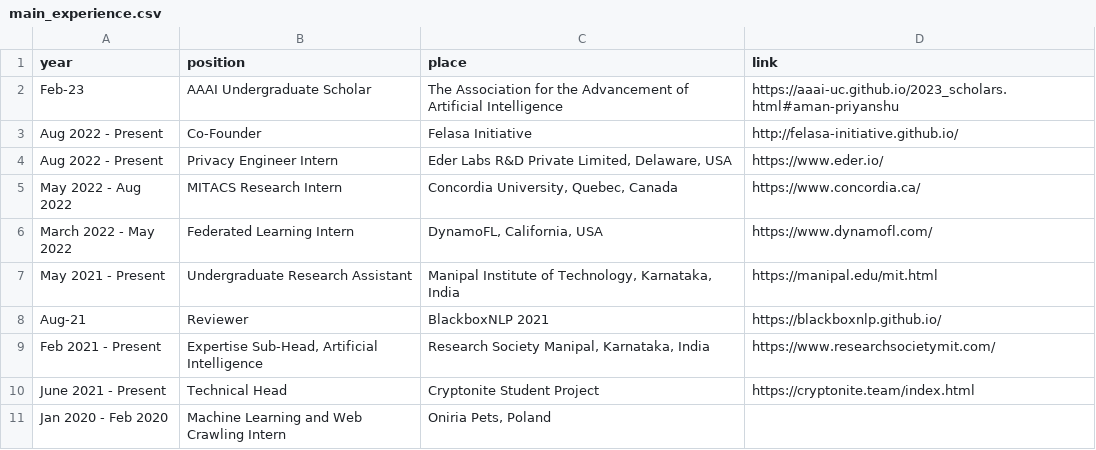
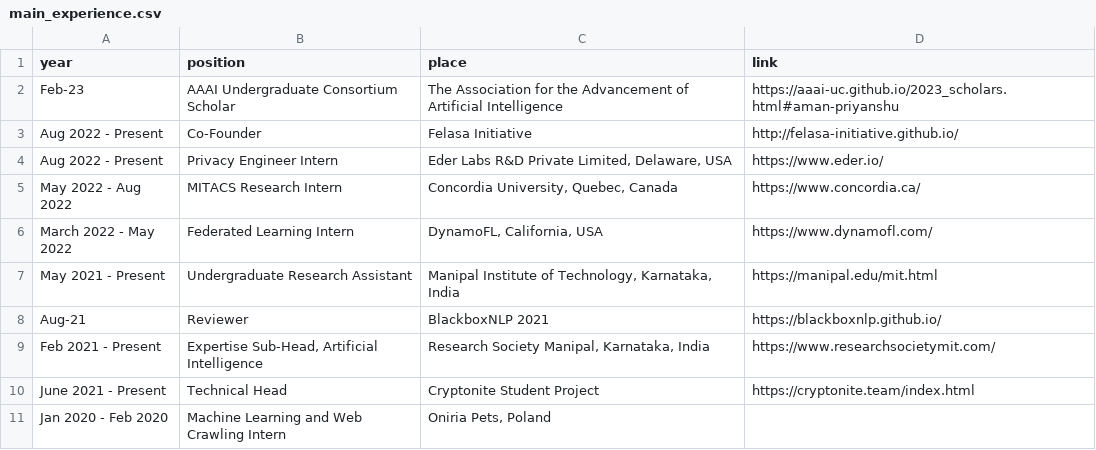
Before and after one commit to AmanPriyanshu/home, a CSV file: configs/main_experience.csv, drawn as a sheet.

```diff
--- a/configs/main_experience.csv
+++ b/configs/main_experience.csv
@@ -1,3 +1,3 @@
 year,position,place,link
-Feb-23,AAAI Undergraduate Scholar,The Association for the Advancement of Artificial Intelligence,https://aaai-uc.github.io/2023_scholars.html#aman-priyanshu
+Feb-23,AAAI Undergraduate Consortium Scholar,The Association for the Advancement of Artificial Intelligence,https://aaai-uc.github.io/2023_scholars.html#aman-priyanshu
 Aug 2022 - Present,Co-Founder,Felasa Initiative,http://felasa-initiative.github.io/
```
Also changed, not shown: 1 other file.
